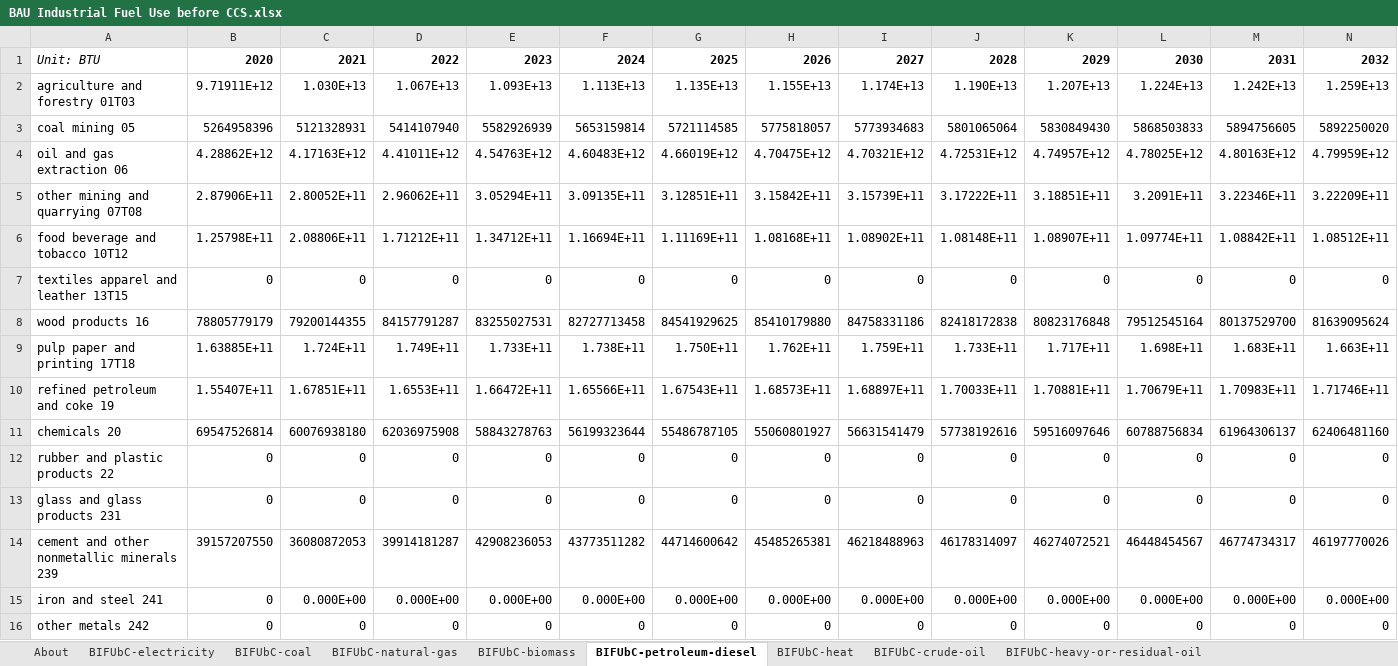
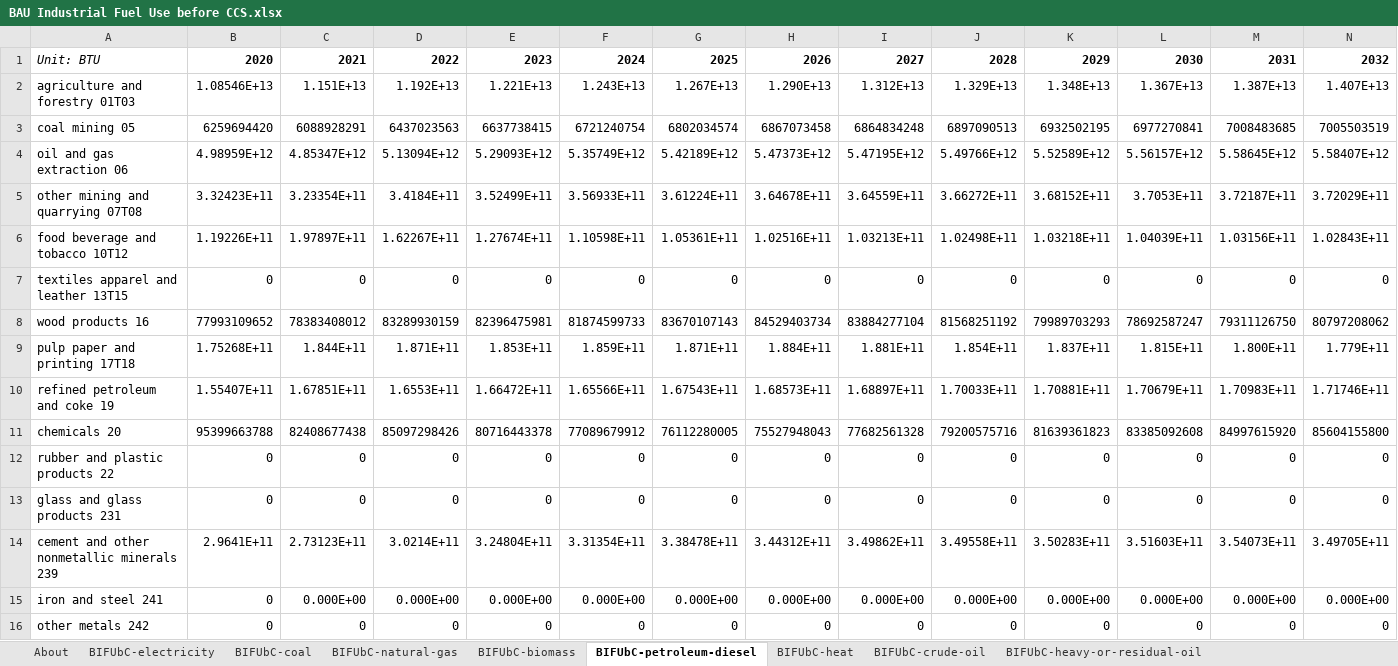
Before and after one commit to EnergyInnovation/eps-oklahoma, an Excel workbook: InputData/indst/BIFUbC/BAU Industrial Fuel Use before CCS.xlsx, sheet BIFUbC-petroleum-diesel, drawn as a sheet; only a part is shown; values as stored, in another font and other column widths than the file's, no borders; removed rows and columns are numbered as before the commit, all else as after; rows hold the shown columns only; the diff covers the shown part only; the diff names each change by its address in the sheet, - before the commit and + after, or states it on an @@ line.

```diff
--- a/InputData/indst/BIFUbC/BAU Industrial Fuel Use before CCS.xlsx (sheet BIFUbC-petroleum-diesel)
+++ b/InputData/indst/BIFUbC/BAU Industrial Fuel Use before CCS.xlsx (sheet BIFUbC-petroleum-diesel)
-row 2: agriculture and forestry 01T03 | 9.71911E+12 | 1.030E+13 | 1.067E+13 | 1.093E+13 | 1.113E+13 | 1.135E+13 | 1.155E+13 | 1.174E+13 | 1.190E+13 | 1.207E+13 | 1.224E+13 | 1.242E+13 | 1.259E+13
-row 3: coal mining 05 | 5264958396 | 5121328931 | 5414107940 | 5582926939 | 5653159814 | 5721114585 | 5775818057 | 5773934683 | 5801065064 | 5830849430 | 5868503833 | 5894756605 | 5892250020
-row 4: oil and gas extraction 06 | 4.28862E+12 | 4.17163E+12 | 4.41011E+12 | 4.54763E+12 | 4.60483E+12 | 4.66019E+12 | 4.70475E+12 | 4.70321E+12 | 4.72531E+12 | 4.74957E+12 | 4.78025E+12 | 4.80163E+12 | 4.79959E+12
-row 5: other mining and quarrying 07T08 | 2.87906E+11 | 2.80052E+11 | 2.96062E+11 | 3.05294E+11 | 3.09135E+11 | 3.12851E+11 | 3.15842E+11 | 3.15739E+11 | 3.17222E+11 | 3.18851E+11 | 3.2091E+11 | 3.22346E+11 | 3.22209E+11
-row 6: food beverage and tobacco 10T12 | 1.25798E+11 | 2.08806E+11 | 1.71212E+11 | 1.34712E+11 | 1.16694E+11 | 1.11169E+11 | 1.08168E+11 | 1.08902E+11 | 1.08148E+11 | 1.08907E+11 | 1.09774E+11 | 1.08842E+11 | 1.08512E+11
+row 2: agriculture and forestry 01T03 | 1.08546E+13 | 1.151E+13 | 1.192E+13 | 1.221E+13 | 1.243E+13 | 1.267E+13 | 1.290E+13 | 1.312E+13 | 1.329E+13 | 1.348E+13 | 1.367E+13 | 1.387E+13 | 1.407E+13
+row 3: coal mining 05 | 6259694420 | 6088928291 | 6437023563 | 6637738415 | 6721240754 | 6802034574 | 6867073458 | 6864834248 | 6897090513 | 6932502195 | 6977270841 | 7008483685 | 7005503519
+row 4: oil and gas extraction 06 | 4.98959E+12 | 4.85347E+12 | 5.13094E+12 | 5.29093E+12 | 5.35749E+12 | 5.42189E+12 | 5.47373E+12 | 5.47195E+12 | 5.49766E+12 | 5.52589E+12 | 5.56157E+12 | 5.58645E+12 | 5.58407E+12
+row 5: other mining and quarrying 07T08 | 3.32423E+11 | 3.23354E+11 | 3.4184E+11 | 3.52499E+11 | 3.56933E+11 | 3.61224E+11 | 3.64678E+11 | 3.64559E+11 | 3.66272E+11 | 3.68152E+11 | 3.7053E+11 | 3.72187E+11 | 3.72029E+11
+row 6: food beverage and tobacco 10T12 | 1.19226E+11 | 1.97897E+11 | 1.62267E+11 | 1.27674E+11 | 1.10598E+11 | 1.05361E+11 | 1.02516E+11 | 1.03213E+11 | 1.02498E+11 | 1.03218E+11 | 1.04039E+11 | 1.03156E+11 | 1.02843E+11
-row 8: wood products 16 | 78805779179 | 79200144355 | 84157791287 | 83255027531 | 82727713458 | 84541929625 | 85410179880 | 84758331186 | 82418172838 | 80823176848 | 79512545164 | 80137529700 | 81639095624
-row 9: pulp paper and printing 17T18 | 1.63885E+11 | 1.724E+11 | 1.749E+11 | 1.733E+11 | 1.738E+11 | 1.750E+11 | 1.762E+11 | 1.759E+11 | 1.733E+11 | 1.717E+11 | 1.698E+11 | 1.683E+11 | 1.663E+11
+row 8: wood products 16 | 77993109652 | 78383408012 | 83289930159 | 82396475981 | 81874599733 | 83670107143 | 84529403734 | 83884277104 | 81568251192 | 79989703293 | 78692587247 | 79311126750 | 80797208062
+row 9: pulp paper and printing 17T18 | 1.75268E+11 | 1.844E+11 | 1.871E+11 | 1.853E+11 | 1.859E+11 | 1.871E+11 | 1.884E+11 | 1.881E+11 | 1.854E+11 | 1.837E+11 | 1.815E+11 | 1.800E+11 | 1.779E+11
-row 11: chemicals 20 | 69547526814 | 60076938180 | 62036975908 | 58843278763 | 56199323644 | 55486787105 | 55060801927 | 56631541479 | 57738192616 | 59516097646 | 60788756834 | 61964306137 | 62406481160
+row 11: chemicals 20 | 95399663788 | 82408677438 | 85097298426 | 80716443378 | 77089679912 | 76112280005 | 75527948043 | 77682561328 | 79200575716 | 81639361823 | 83385092608 | 84997615920 | 85604155800
-row 14: cement and other nonmetallic minerals 239 | 39157207550 | 36080872053 | 39914181287 | 42908236053 | 43773511282 | 44714600642 | 45485265381 | 46218488963 | 46178314097 | 46274072521 | 46448454567 | 46774734317 | 46197770026
+row 14: cement and other nonmetallic minerals 239 | 2.9641E+11 | 2.73123E+11 | 3.0214E+11 | 3.24804E+11 | 3.31354E+11 | 3.38478E+11 | 3.44312E+11 | 3.49862E+11 | 3.49558E+11 | 3.50283E+11 | 3.51603E+11 | 3.54073E+11 | 3.49705E+11
```
Also changed, not shown: 1 added row and 1 removed row elsewhere in this sheet, sheet BIFUbC-electricity, sheet BIFUbC-natural-gas, sheet BIFUbC-coal, sheet BIFUbC-LPG-propane-or-butane, sheet BIFUbC-crude-oil, sheet BIFUbC-heavy-or-residual-oil, 1 more sheet, InputData/io-model/BECbIC/BAU Employee Compensation by ISIC Code.xlsx, InputData/io-model/BEbIC/BAU Employment by ISIC Code.xlsx, 35 other files.
